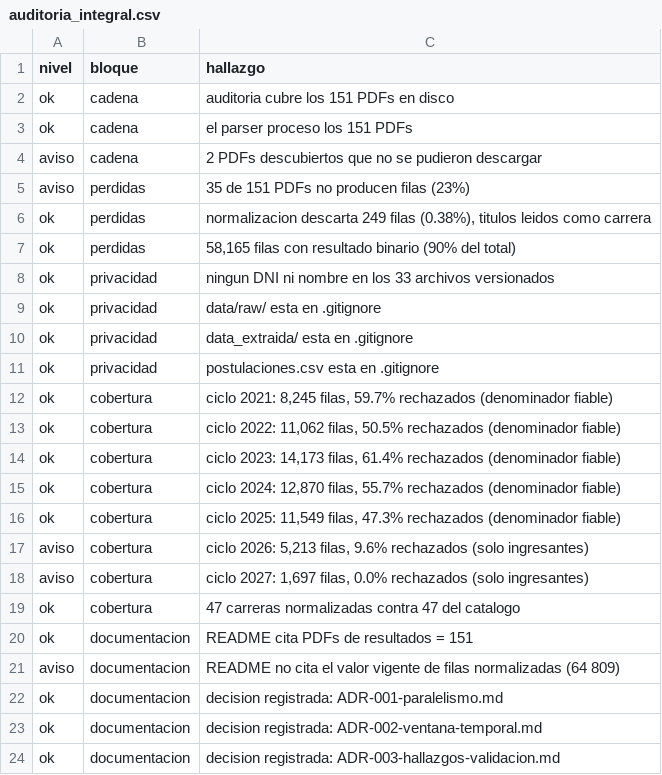
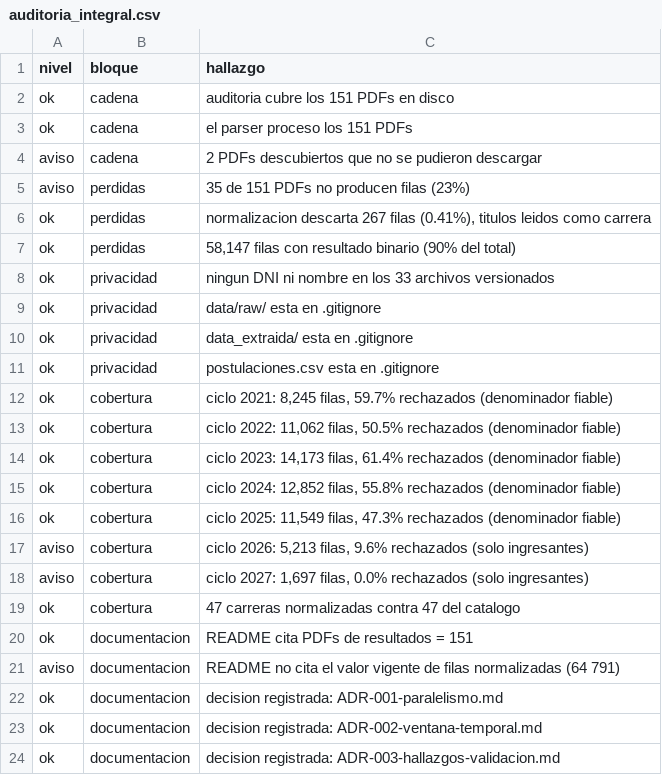
Before and after one commit to giandataengineer/UCSM-ADMISSION-ANALYTICS, a CSV file: ExtraccionPDF/data/auditoria_integral.csv, drawn as a sheet.

```diff
--- a/ExtraccionPDF/data/auditoria_integral.csv
+++ b/ExtraccionPDF/data/auditoria_integral.csv
@@ -5,4 +5,4 @@ aviso,cadena,2 PDFs descubiertos que no se pudieron descargar
 aviso,perdidas,35 de 151 PDFs no producen filas (23%)
-ok,perdidas,"normalizacion descarta 249 filas (0.38%), titulos leidos como carrera"
-ok,perdidas,"58,165 filas con resultado binario (90% del total)"
+ok,perdidas,"normalizacion descarta 267 filas (0.41%), titulos leidos como carrera"
+ok,perdidas,"58,147 filas con resultado binario (90% del total)"
 ok,privacidad,ningun DNI ni nombre en los 33 archivos versionados
@@ -14,3 +14,3 @@ ok,cobertura,"ciclo 2022: 11,062 filas, 50.5% rechazados (denominador fiable)"
 ok,cobertura,"ciclo 2023: 14,173 filas, 61.4% rechazados (denominador fiable)"
-ok,cobertura,"ciclo 2024: 12,870 filas, 55.7% rechazados (denominador fiable)"
+ok,cobertura,"ciclo 2024: 12,852 filas, 55.8% rechazados (denominador fiable)"
 ok,cobertura,"ciclo 2025: 11,549 filas, 47.3% rechazados (denominador fiable)"
@@ -20,3 +20,3 @@ ok,cobertura,47 carreras normalizadas contra 47 del catalogo
 ok,documentacion,README cita PDFs de resultados = 151
-aviso,documentacion,README no cita el valor vigente de filas normalizadas (64 809)
+aviso,documentacion,README no cita el valor vigente de filas normalizadas (64 791)
 ok,documentacion,decision registrada: ADR-001-paralelismo.md
```
Also changed, not shown: ExtraccionPDF/data_normalizada/gold/admision_por_carrera.csv, ExtraccionPDF/data_normalizada/gold/cercanos_al_corte.csv, 9 other files.
